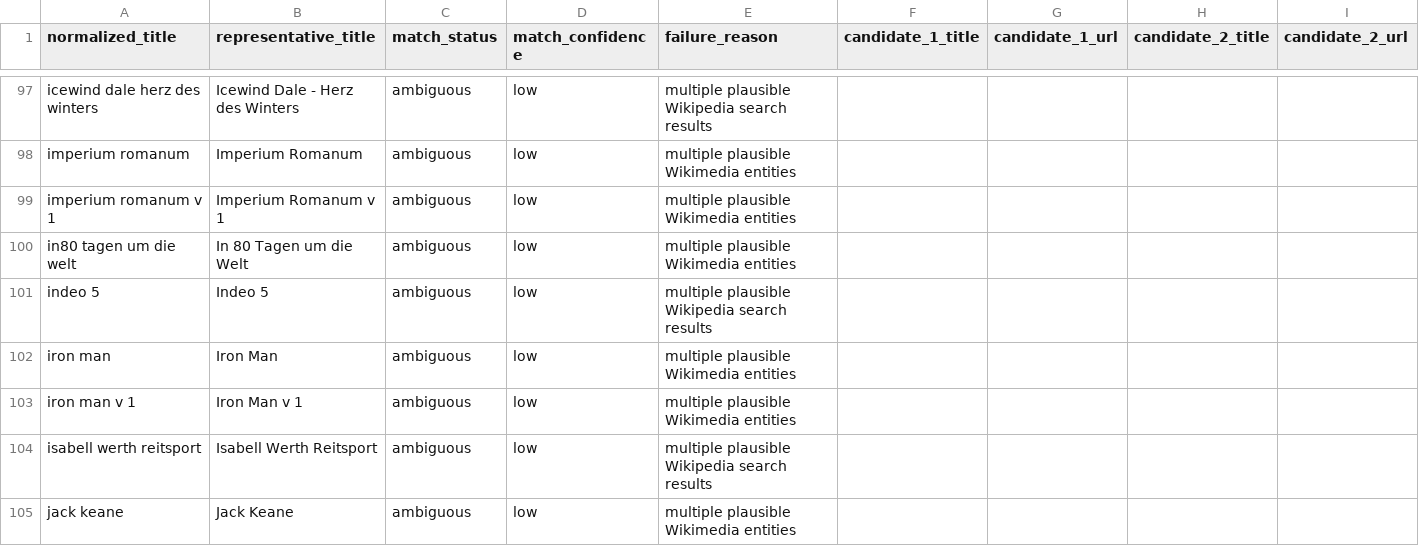
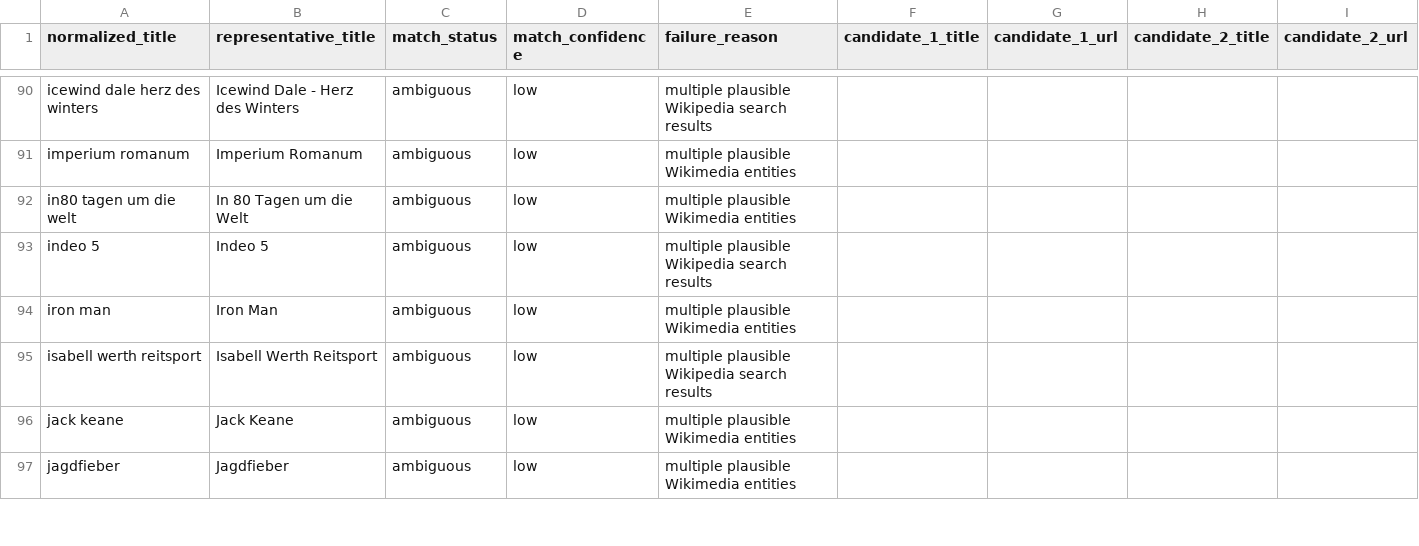
Before and after one commit to p0s/computer-bild-spiele-spiele-liste, a CSV file: results/enriched-20260325/ambiguous_matches.csv, drawn as a sheet; only a part is shown, gaps mark what is left out; the shorter side is filled out with more unchanged rows; removed rows and columns are numbered as before the commit, all else as after; rows hold the shown columns only; the diff covers the shown part only; the diff names each change by its address in the sheet, - before the commit and + after, or states it on an @@ line.

```diff
--- a/results/enriched-20260325/ambiguous_matches.csv
+++ b/results/enriched-20260325/ambiguous_matches.csv
-row 99: imperium romanum v 1 | Imperium Romanum v 1 | ambiguous | low | multiple plausible Wikimedia entities
-row 103: iron man v 1 | Iron Man v 1 | ambiguous | low | multiple plausible Wikimedia entities
```
Also changed, not shown: 1 added row and 14 removed rows elsewhere in this file, results/enriched-20260325/enriched_issue_titles.csv, results/published-20260325/dropped_candidates.csv, 14 other files.
